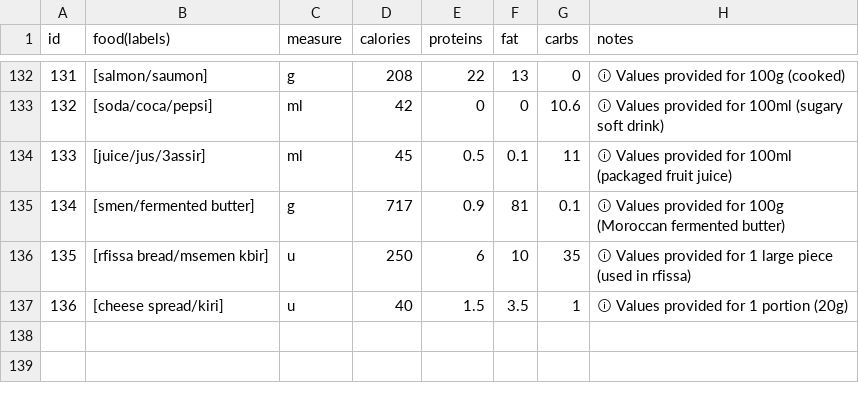
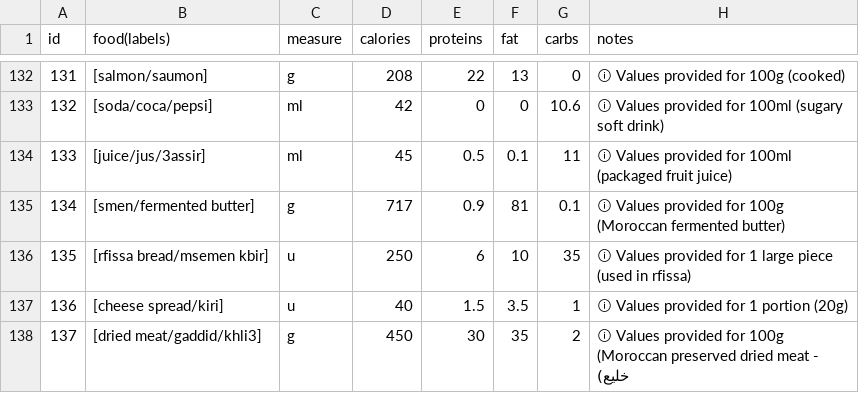
Before and after one commit to moun3imy/moroccan_foods_nutritional_values, a CSV file: nutritional_values.csv, drawn as a sheet; only a part is shown, gaps mark what is left out; the diff names each change by its address in the sheet, - before the commit and + after, or states it on an @@ line.

Commit message:
Sync from repo Calorie Counter:  new nutrition data [b8c0ff2]

```diff
--- a/nutritional_values.csv
+++ b/nutritional_values.csv
+row 138: 137 | [dried meat/gaddid/khli3] | g | 450 | 30 | 35 | 2 | ⓘ Values provided for 100g (Moroccan preserved dried meat - خليع)
```
